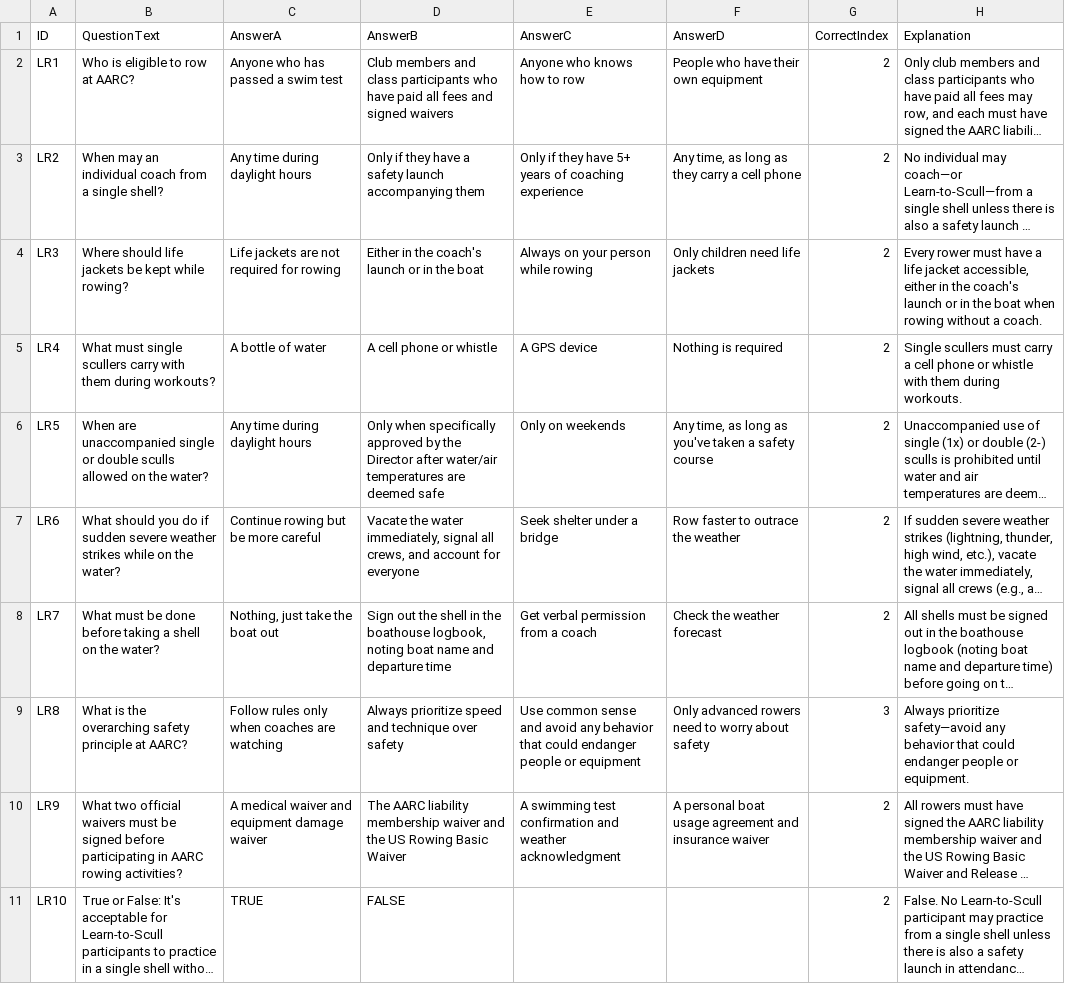
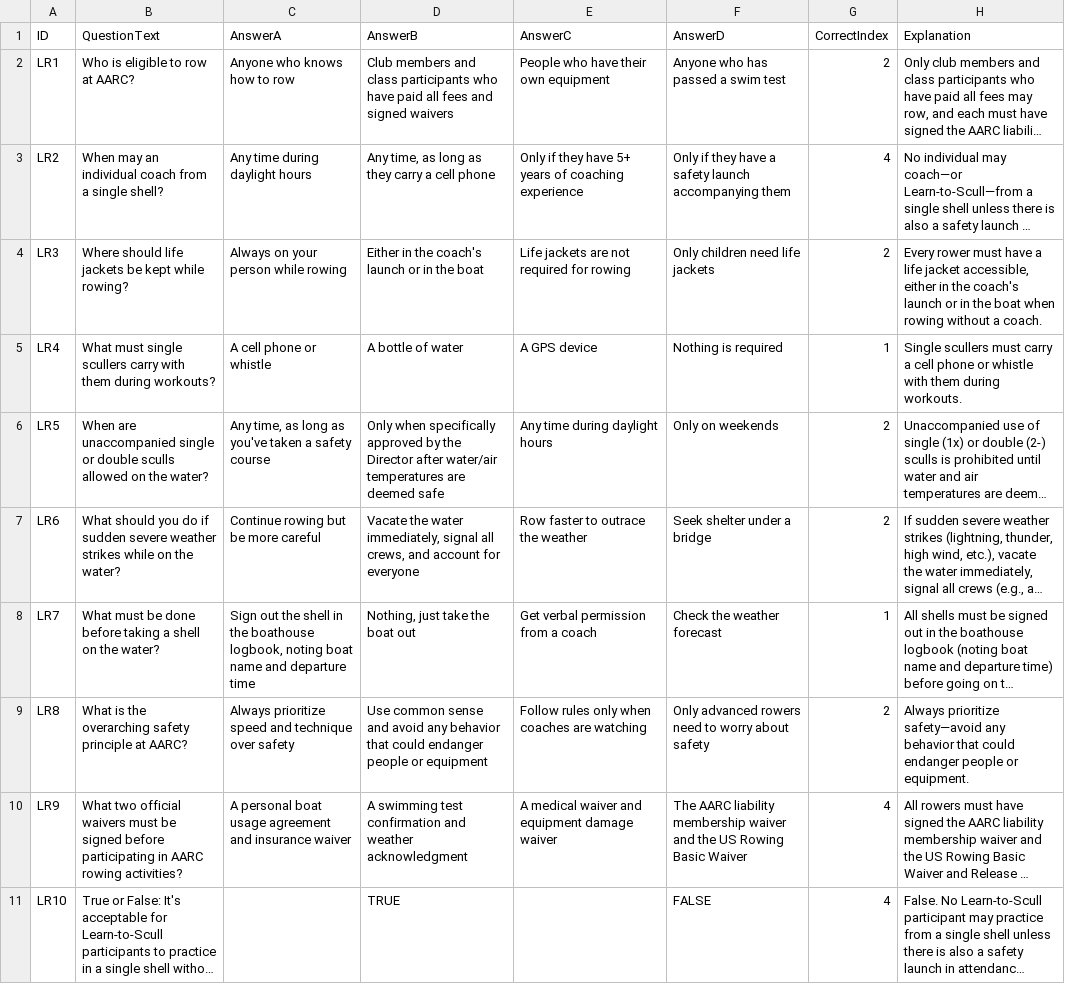
Before and after one commit to ilarsf/aarc_lts, a CSV file: src/lts_safety_rules_questions.csv, drawn as a sheet; only a part is shown; long unchanged cells end in …; the diff covers the shown part only; the diff names each change by its address in the sheet, - before the commit and + after, or states it on an @@ line.

```diff
--- a/src/lts_safety_rules_questions.csv
+++ b/src/lts_safety_rules_questions.csv
-C2 (AnswerA): Anyone who has passed a swim test
+C2 (AnswerA): Anyone who knows how to row
-E2 (AnswerC): Anyone who knows how to row
+E2 (AnswerC): People who have their own equipment
-F2 (AnswerD): People who have their own equipment
+F2 (AnswerD): Anyone who has passed a swim test
-D3 (AnswerB): Only if they have a safety launch accompanying them
+D3 (AnswerB): Any time, as long as they carry a cell phone
-F3 (AnswerD): Any time, as long as they carry a cell phone
+F3 (AnswerD): Only if they have a safety launch accompanying them
-G3 (CorrectIndex): 2
+G3 (CorrectIndex): 4
-C4 (AnswerA): Life jackets are not required for rowing
+C4 (AnswerA): Always on your person while rowing
-E4 (AnswerC): Always on your person while rowing
+E4 (AnswerC): Life jackets are not required for rowing
-C5 (AnswerA): A bottle of water
+C5 (AnswerA): A cell phone or whistle
-D5 (AnswerB): A cell phone or whistle
+D5 (AnswerB): A bottle of water
-G5 (CorrectIndex): 2
+G5 (CorrectIndex): 1
-C6 (AnswerA): Any time during daylight hours
+C6 (AnswerA): Any time, as long as you've taken a safety course
-E6 (AnswerC): Only on weekends
+E6 (AnswerC): Any time during daylight hours
-F6 (AnswerD): Any time, as long as you've taken a safety course
+F6 (AnswerD): Only on weekends
-E7 (AnswerC): Seek shelter under a bridge
+E7 (AnswerC): Row faster to outrace the weather
-F7 (AnswerD): Row faster to outrace the weather
+F7 (AnswerD): Seek shelter under a bridge
-C8 (AnswerA): Nothing, just take the boat out
+C8 (AnswerA): Sign out the shell in the boathouse logbook, noting boat name and departure time
-D8 (AnswerB): Sign out the shell in the boathouse logbook, noting boat name and departure time
+D8 (AnswerB): Nothing, just take the boat out
-G8 (CorrectIndex): 2
+G8 (CorrectIndex): 1
-C9 (AnswerA): Follow rules only when coaches are watching
+C9 (AnswerA): Always prioritize speed and technique over safety
-D9 (AnswerB): Always prioritize speed and technique over safety
+D9 (AnswerB): Use common sense and avoid any behavior that could endanger people or equipment
-E9 (AnswerC): Use common sense and avoid any behavior that could endanger people or equipment
+E9 (AnswerC): Follow rules only when coaches are watching
-G9 (CorrectIndex): 3
+G9 (CorrectIndex): 2
-C10 (AnswerA): A medical waiver and equipment damage waiver
+C10 (AnswerA): A personal boat usage agreement and insurance waiver
-D10 (AnswerB): The AARC liability membership waiver and the US Rowing Basic Waiver
+D10 (AnswerB): A swimming test confirmation and weather acknowledgment
-E10 (AnswerC): A swimming test confirmation and weather acknowledgment
+E10 (AnswerC): A medical waiver and equipment damage waiver
-F10 (AnswerD): A personal boat usage agreement and insurance waiver
+F10 (AnswerD): The AARC liability membership waiver and the US Rowing Basic Waiver
-G10:G11 (CorrectIndex): 2
+G10:G11 (CorrectIndex): 4
-C11 (AnswerA): TRUE
+C11 (AnswerA): (empty)
-D11 (AnswerB): FALSE
+D11 (AnswerB): TRUE
-F11 (AnswerD): (empty)
+F11 (AnswerD): FALSE
```
Also changed, not shown: 18 edited cells elsewhere in this file, src/boathouse_questions.csv, src/consolidated_safety_questions.csv, 8 other files.
